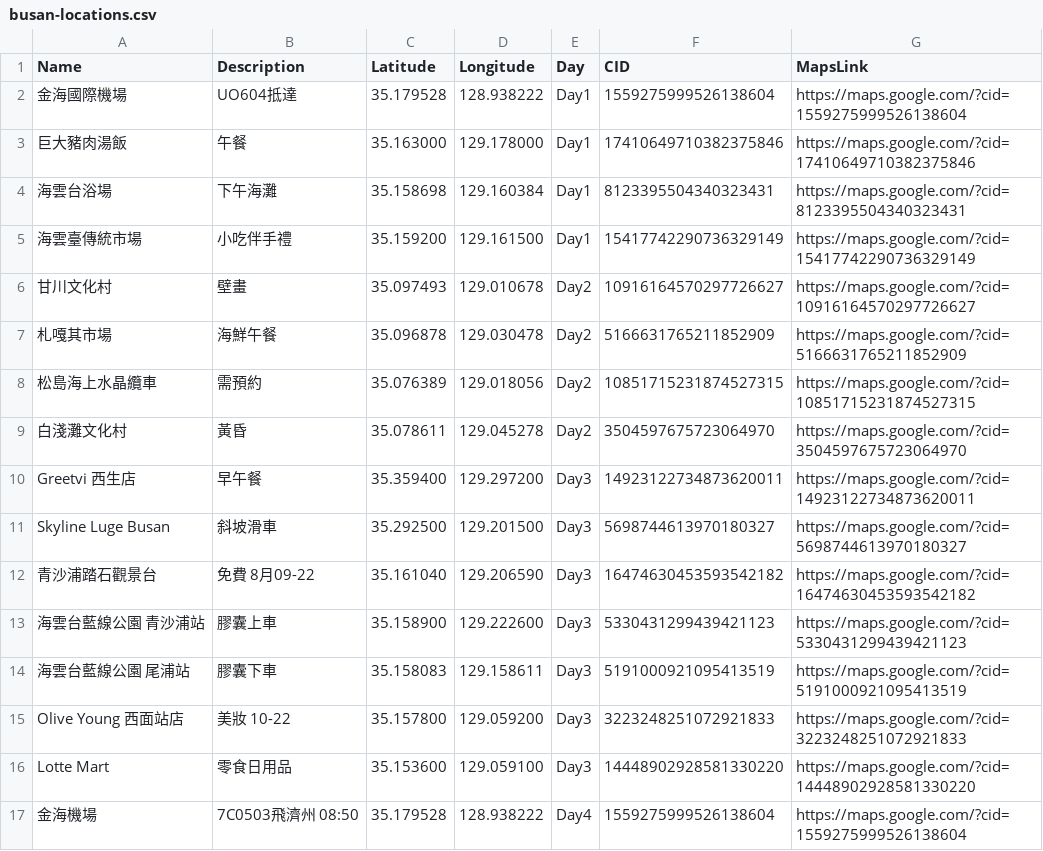
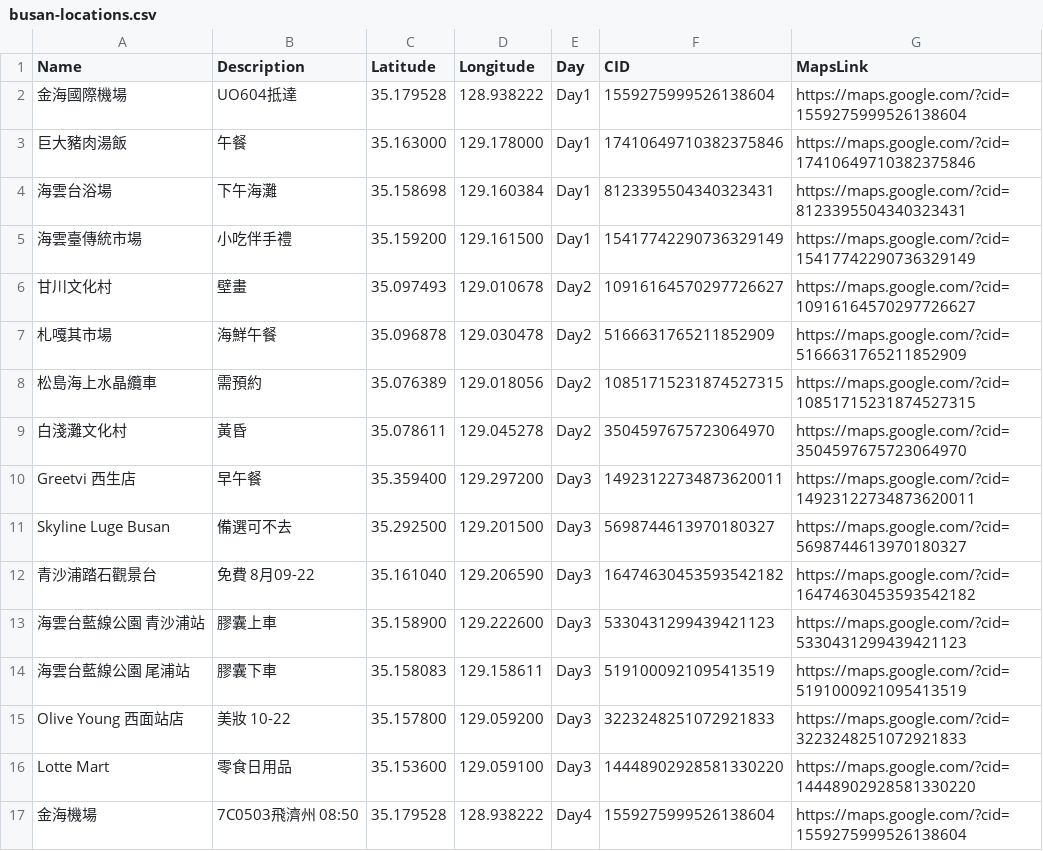
Before and after one commit to Heigy/busan-trip-2026, a CSV file: busan-locations.csv, drawn as a sheet.

```diff
--- a/busan-locations.csv
+++ b/busan-locations.csv
@@ -10,3 +10,3 @@ Name,Description,Latitude,Longitude,Day,CID,MapsLink
 Greetvi 西生店,早午餐,35.359400,129.297200,Day3,14923122734873620011,https://maps.google.com/?cid=14923122734873620011
-Skyline Luge Busan,斜坡滑車,35.292500,129.201500,Day3,5698744613970180327,https://maps.google.com/?cid=5698744613970180327
+Skyline Luge Busan,備選可不去,35.292500,129.201500,Day3,5698744613970180327,https://maps.google.com/?cid=5698744613970180327
 青沙浦踏石觀景台,免費 8月09-22,35.161040,129.206590,Day3,16474630453593542182,https://maps.google.com/?cid=16474630453593542182
```
Also changed, not shown: 7 other files.
